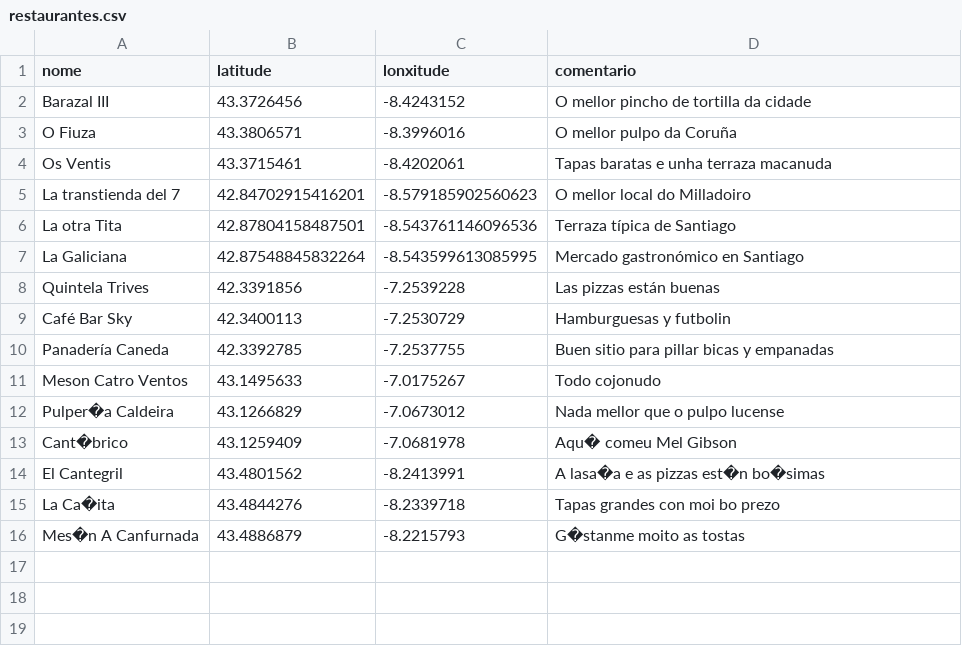
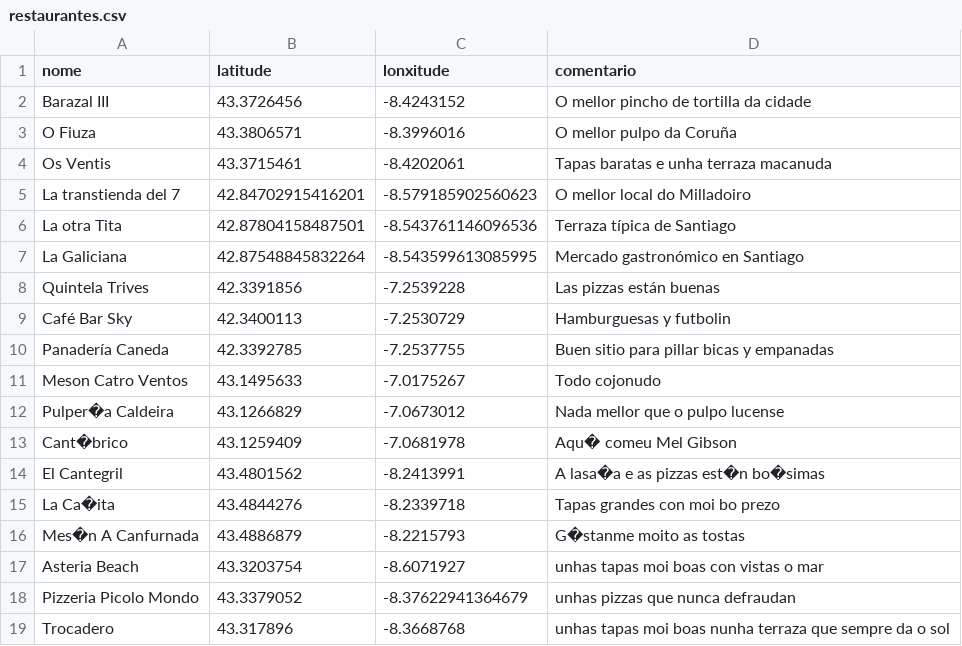
Before and after one commit to bigdatawirtz/restaurantes, a CSV file: restaurantes.csv, drawn as a sheet; the diff names each change by its address in the sheet, - before the commit and + after, or states it on an @@ line.

Commit message:
primiero

```diff
--- a/restaurantes.csv
+++ b/restaurantes.csv
+row 17: Asteria Beach | 43.3203754 | -8.6071927 | unhas tapas moi boas con vistas o mar
+row 18: Pizzeria Picolo Mondo | 43.3379052 | -8.37622941364679 | unhas pizzas que nunca defraudan
+row 19: Trocadero | 43.317896 | -8.3668768 | unhas tapas moi boas nunha terraza que sempre da o sol
```
